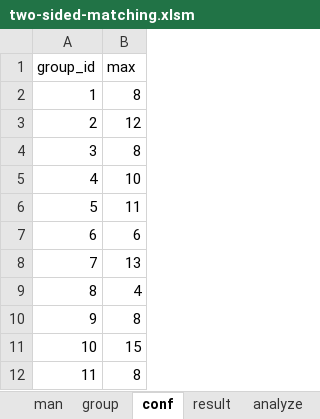
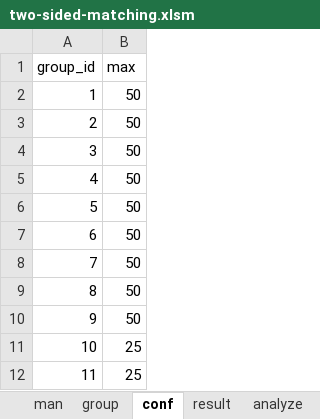
Before and after one commit to shuya-abe/excel-for-two-sided-matching, an Excel workbook: two-sided-matching.xlsm, sheet conf, drawn as a sheet; values as stored, in another font and other column widths than the file's, no borders; 1 other sheet too large or unreadable and not compared; the diff names each change by its address in the sheet, - before the commit and + after, or states it on an @@ line.

```diff
--- a/two-sided-matching.xlsm (sheet conf)
+++ b/two-sided-matching.xlsm (sheet conf)
-B2 (max): 8
+B2 (max): 50
-B3 (max): 12
+B3 (max): 50
-B4 (max): 8
+B4 (max): 50
-B5 (max): 10
+B5 (max): 50
-B6 (max): 11
+B6 (max): 50
-B7 (max): 6
+B7 (max): 50
-B8 (max): 13
+B8 (max): 50
-B9 (max): 4
+B9 (max): 50
-B10 (max): 8
+B10 (max): 50
-B11 (max): 15
+B11 (max): 25
-B12 (max): 8
+B12 (max): 25
```
Also changed, not shown: sheet man, sheet analyze, sheet result, charts or pictures.
